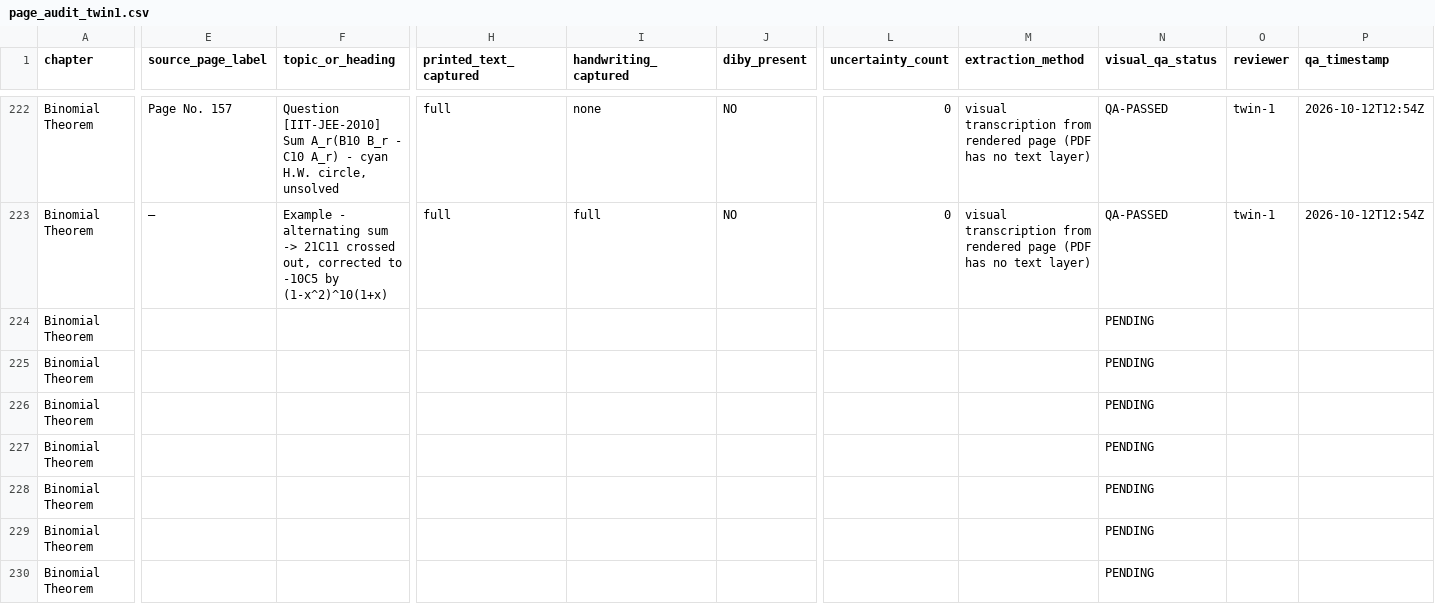
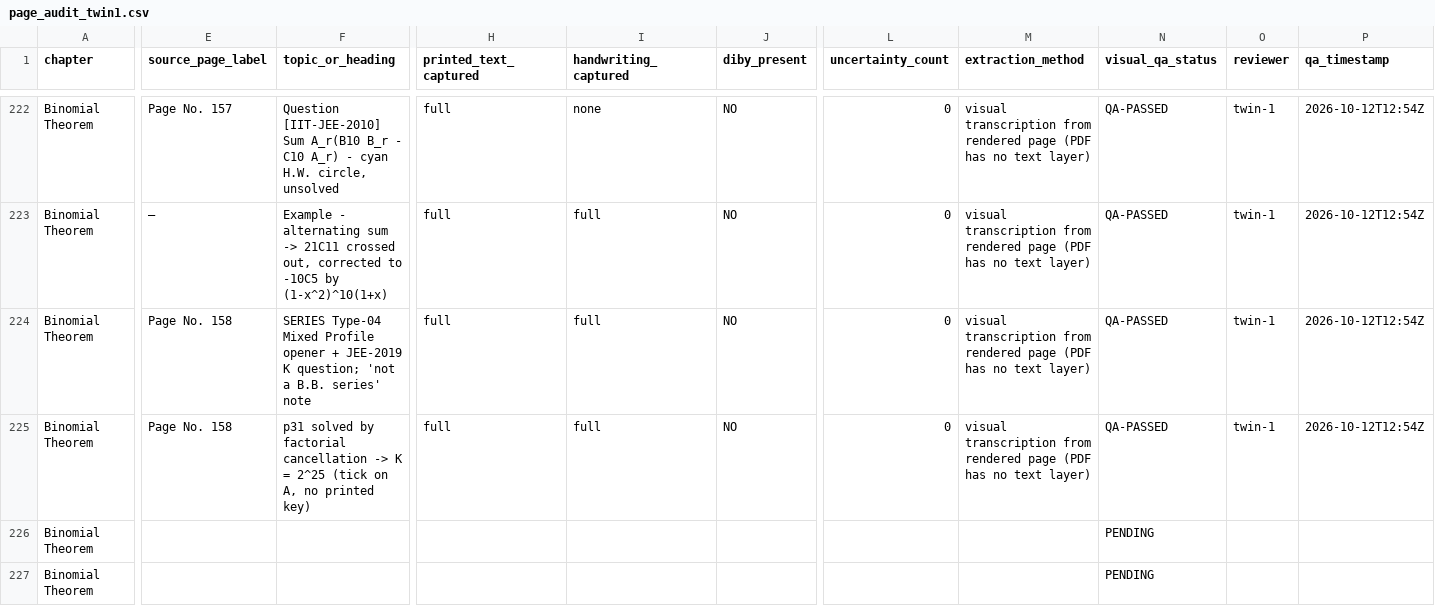
Before and after one commit to jatinvermaherein-jpg/ocr, a CSV file: deliverables/twin-1/page-audit/page_audit_twin1.csv, drawn as a sheet; only a part is shown, gaps mark what is left out; the shorter side is filled out with more unchanged rows; the diff names each change by its address in the sheet, - before the commit and + after, or states it on an @@ line.

Commit message:
Twin 1: L06 p31-p32 (32/43) - SERIES Type-04 Mixed Profile, JEE-2019 K=2^25; 224/508
Co-authored-by: arena-agent <297053741+arena-agent@users.noreply.github.com>

```diff
--- a/deliverables/twin-1/page-audit/page_audit_twin1.csv
+++ b/deliverables/twin-1/page-audit/page_audit_twin1.csv
-E224:E225 (source_page_label): (empty)
+E224:E225 (source_page_label): Page No. 158
-F224 (topic_or_heading): (empty)
+F224 (topic_or_heading): SERIES Type-04 Mixed Profile opener + JEE-2019 K question; 'not a B.B. series' note
-H224:H225 (printed_text_captured): (empty)
+H224:H225 (printed_text_captured): full
-I224:I225 (handwriting_captured): (empty)
+I224:I225 (handwriting_captured): full
-J224:J225 (diby_present): (empty)
+J224:J225 (diby_present): NO
-L224:L225 (uncertainty_count): (empty)
+L224:L225 (uncertainty_count): 0
-M224:M225 (extraction_method): (empty)
+M224:M225 (extraction_method): visual transcription from rendered page (PDF has no text layer)
-N224:N225 (visual_qa_status): PENDING
+N224:N225 (visual_qa_status): QA-PASSED
-O224:O225 (reviewer): (empty)
+O224:O225 (reviewer): twin-1
-P224:P225 (qa_timestamp): (empty)
+P224:P225 (qa_timestamp): 2026-10-12T12:54Z
-F225 (topic_or_heading): (empty)
+F225 (topic_or_heading): p31 solved by factorial cancellation -> K = 2^25 (tick on A, no printed key)
```
Also changed, not shown: 3 other files.
